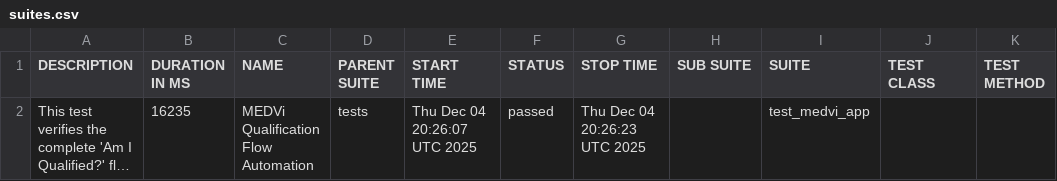
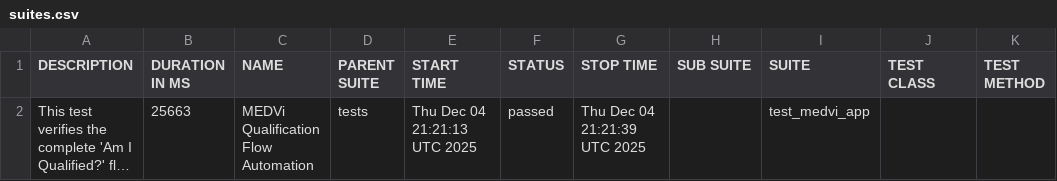
Before and after one commit to MedviHealth/Medvi-App-Automation-by-Muhammad, a CSV file: data/suites.csv, drawn as a sheet; long unchanged cells end in …; the diff names each change by its address in the sheet, - before the commit and + after, or states it on an @@ line.

```diff
--- a/data/suites.csv
+++ b/data/suites.csv
-B2 (DURATION IN MS): 16235
+B2 (DURATION IN MS): 25663
-E2 (START TIME): Thu Dec 04 20:26:07 UTC 2025
+E2 (START TIME): Thu Dec 04 21:21:13 UTC 2025
-G2 (STOP TIME): Thu Dec 04 20:26:23 UTC 2025
+G2 (STOP TIME): Thu Dec 04 21:21:39 UTC 2025
```
Also changed, not shown: 21 other files.
